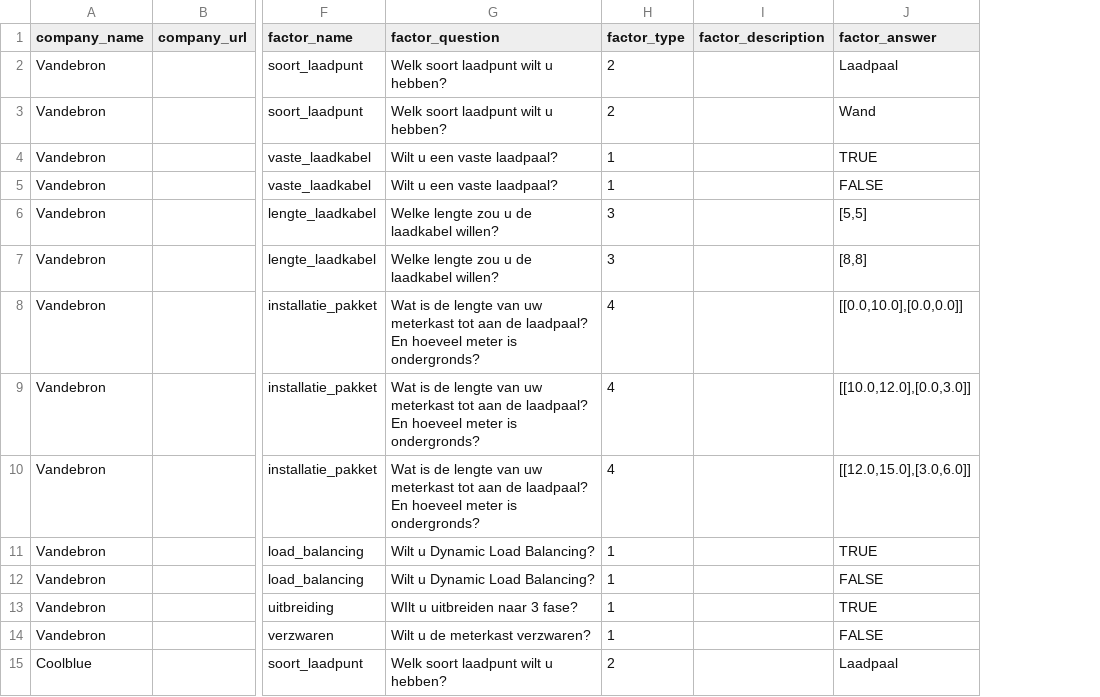
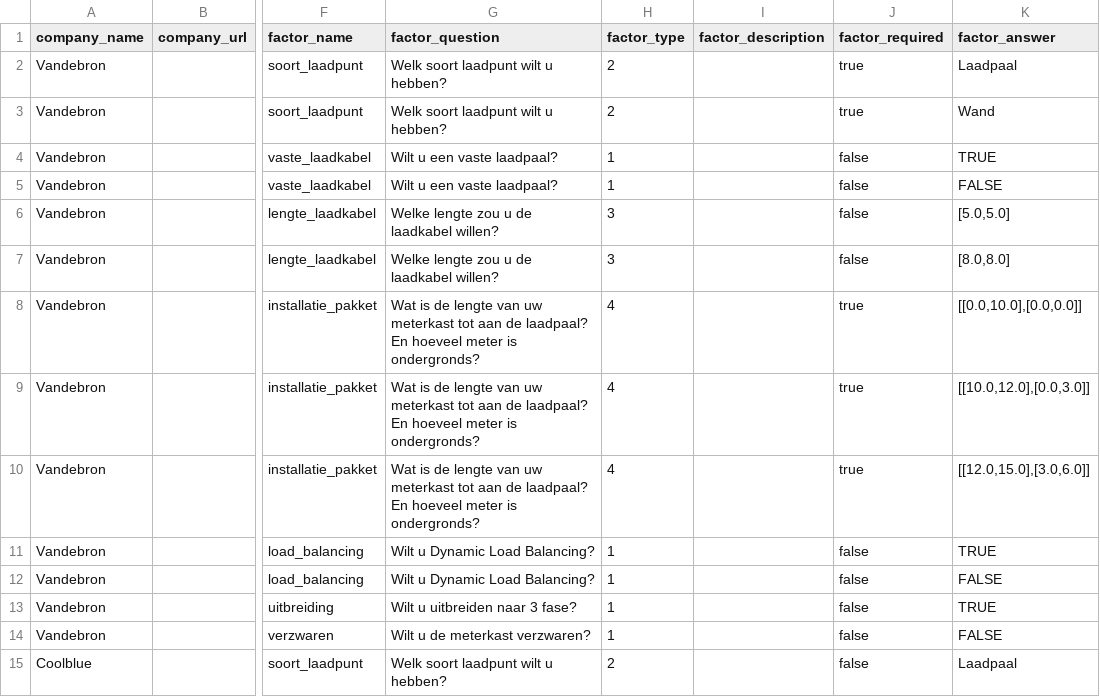
Before and after one commit to levelstech/GroenifyAPI, a CSV file: src/main/resources/data/prices.csv, drawn as a sheet; only a part is shown, gaps mark what is left out; addresses are those after the commit; the diff names each change by its address in the sheet, - before the commit and + after, or states it on an @@ line.

Commit message:
Added application endpoint for questions with required boolean

```diff
--- a/src/main/resources/data/prices.csv
+++ b/src/main/resources/data/prices.csv
+column J (factor_required), rows 2-15: true | true | false | false | false | false | true | true | true | false | false | false | false | false
-K6 (factor_answer): [5,5]
+K6 (factor_answer): [5.0,5.0]
-K7 (factor_answer): [8,8]
+K7 (factor_answer): [8.0,8.0]
-G13 (factor_question): WIlt u uitbreiden naar 3 fase?
+G13 (factor_question): Wilt u uitbreiden naar 3 fase?
```
Also changed, not shown: src/main/resources/data/factors.csv, 10 other files.
